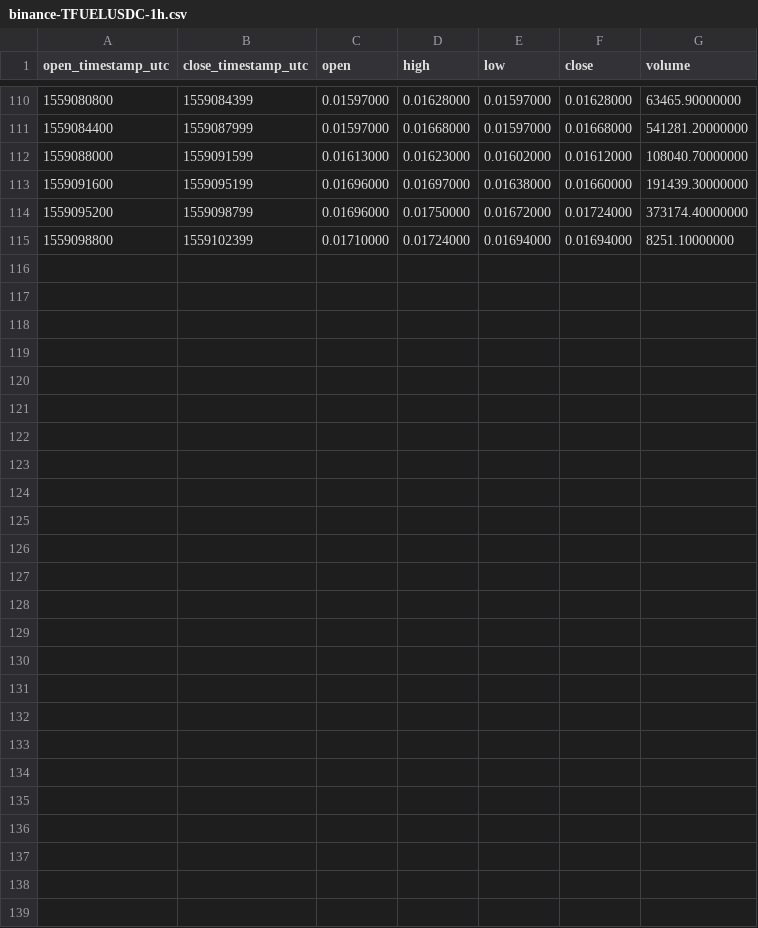
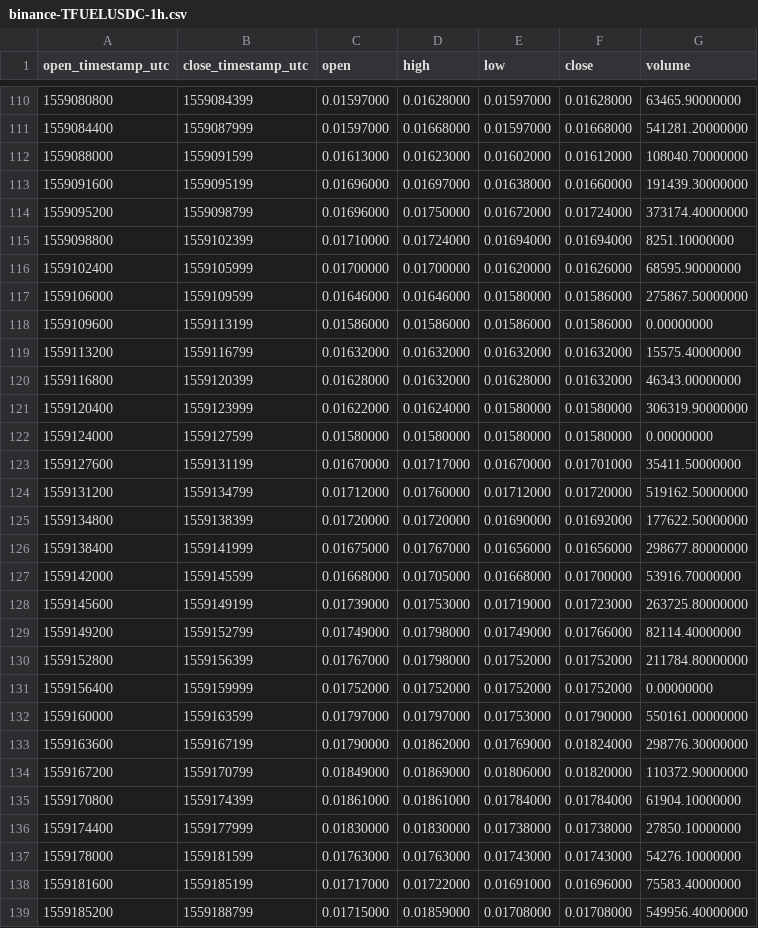
Before and after one commit to cryptobigbro/binance-TFUELUSDC, a CSV file: binance-TFUELUSDC-1h.csv, drawn as a sheet; only a part is shown, gaps mark what is left out; the diff names each change by its address in the sheet, - before the commit and + after, or states it on an @@ line.

Commit message:
Update OHLCV data.

```diff
--- a/binance-TFUELUSDC-1h.csv
+++ b/binance-TFUELUSDC-1h.csv
+row 116: 1559102400 | 1559105999 | 0.01700000 | 0.01700000 | 0.01620000 | 0.01626000 | 68595.90000000
+row 117: 1559106000 | 1559109599 | 0.01646000 | 0.01646000 | 0.01580000 | 0.01586000 | 275867.50000000
+row 118: 1559109600 | 1559113199 | 0.01586000 | 0.01586000 | 0.01586000 | 0.01586000 | 0.00000000
+row 119: 1559113200 | 1559116799 | 0.01632000 | 0.01632000 | 0.01632000 | 0.01632000 | 15575.40000000
+row 120: 1559116800 | 1559120399 | 0.01628000 | 0.01632000 | 0.01628000 | 0.01632000 | 46343.00000000
+row 121: 1559120400 | 1559123999 | 0.01622000 | 0.01624000 | 0.01580000 | 0.01580000 | 306319.90000000
+row 122: 1559124000 | 1559127599 | 0.01580000 | 0.01580000 | 0.01580000 | 0.01580000 | 0.00000000
+row 123: 1559127600 | 1559131199 | 0.01670000 | 0.01717000 | 0.01670000 | 0.01701000 | 35411.50000000
+row 124: 1559131200 | 1559134799 | 0.01712000 | 0.01760000 | 0.01712000 | 0.01720000 | 519162.50000000
+row 125: 1559134800 | 1559138399 | 0.01720000 | 0.01720000 | 0.01690000 | 0.01692000 | 177622.50000000
+row 126: 1559138400 | 1559141999 | 0.01675000 | 0.01767000 | 0.01656000 | 0.01656000 | 298677.80000000
+row 127: 1559142000 | 1559145599 | 0.01668000 | 0.01705000 | 0.01668000 | 0.01700000 | 53916.70000000
+row 128: 1559145600 | 1559149199 | 0.01739000 | 0.01753000 | 0.01719000 | 0.01723000 | 263725.80000000
+row 129: 1559149200 | 1559152799 | 0.01749000 | 0.01798000 | 0.01749000 | 0.01766000 | 82114.40000000
+row 130: 1559152800 | 1559156399 | 0.01767000 | 0.01798000 | 0.01752000 | 0.01752000 | 211784.80000000
+row 131: 1559156400 | 1559159999 | 0.01752000 | 0.01752000 | 0.01752000 | 0.01752000 | 0.00000000
+row 132: 1559160000 | 1559163599 | 0.01797000 | 0.01797000 | 0.01753000 | 0.01790000 | 550161.00000000
+row 133: 1559163600 | 1559167199 | 0.01790000 | 0.01862000 | 0.01769000 | 0.01824000 | 298776.30000000
+row 134: 1559167200 | 1559170799 | 0.01849000 | 0.01869000 | 0.01806000 | 0.01820000 | 110372.90000000
+row 135: 1559170800 | 1559174399 | 0.01861000 | 0.01861000 | 0.01784000 | 0.01784000 | 61904.10000000
+row 136: 1559174400 | 1559177999 | 0.01830000 | 0.01830000 | 0.01738000 | 0.01738000 | 27850.10000000
+row 137: 1559178000 | 1559181599 | 0.01763000 | 0.01763000 | 0.01743000 | 0.01743000 | 54276.10000000
+row 138: 1559181600 | 1559185199 | 0.01717000 | 0.01722000 | 0.01691000 | 0.01696000 | 75583.40000000
+row 139: 1559185200 | 1559188799 | 0.01715000 | 0.01859000 | 0.01708000 | 0.01708000 | 549956.40000000
```
Also changed, not shown: binance-TFUELUSDC-1d.csv, 2 other files.
